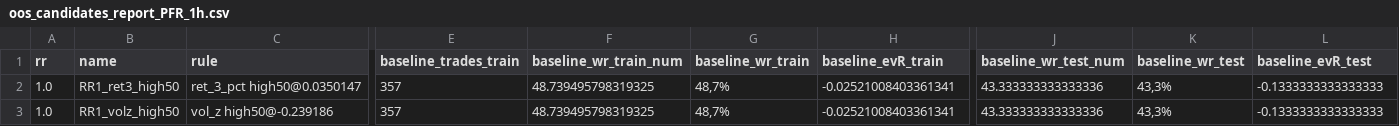
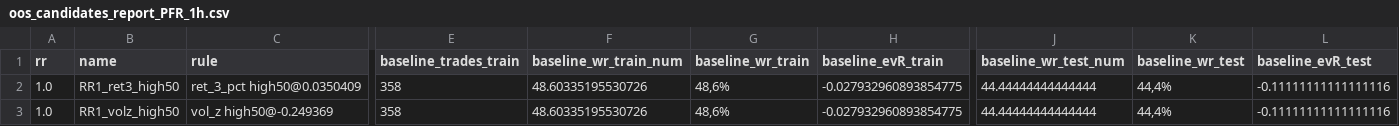
Before and after one commit to gabrielmachadogh/Backtests.v2, a CSV file: results/recommended/tf20/oos_candidates_report_PFR_1h.csv, drawn as a sheet; only a part is shown, gaps mark what is left out; the diff covers the shown part only; the diff names each change by its address in the sheet, - before the commit and + after, or states it on an @@ line.

```diff
--- a/results/recommended/tf20/oos_candidates_report_PFR_1h.csv
+++ b/results/recommended/tf20/oos_candidates_report_PFR_1h.csv
-C2 (rule): ret_3_pct high50@0.0350147
+C2 (rule): ret_3_pct high50@0.0350409
-E2:E3 (baseline_trades_train): 357
+E2:E3 (baseline_trades_train): 358
-F2:F3 (baseline_wr_train_num): 48.739495798319325
+F2:F3 (baseline_wr_train_num): 48.60335195530726
-G2:G3 (baseline_wr_train): 48,7%
+G2:G3 (baseline_wr_train): 48,6%
-H2:H3 (baseline_evR_train): -0.02521008403361341
+H2:H3 (baseline_evR_train): -0.027932960893854775
-J2:J3 (baseline_wr_test_num): 43.333333333333336
+J2:J3 (baseline_wr_test_num): 44.44444444444444
-K2:K3 (baseline_wr_test): 43,3%
+K2:K3 (baseline_wr_test): 44,4%
-L2:L3 (baseline_evR_test): -0.1333333333333333
+L2:L3 (baseline_evR_test): -0.11111111111111116
-C3 (rule): vol_z high50@-0.239186
+C3 (rule): vol_z high50@-0.249369
```
Also changed, not shown: 94 edited cells elsewhere in this file, results/recommended/STABILITY.csv, results/recommended/tf30/oos_candidates_report_PFR_1h.csv, 8 other files.
